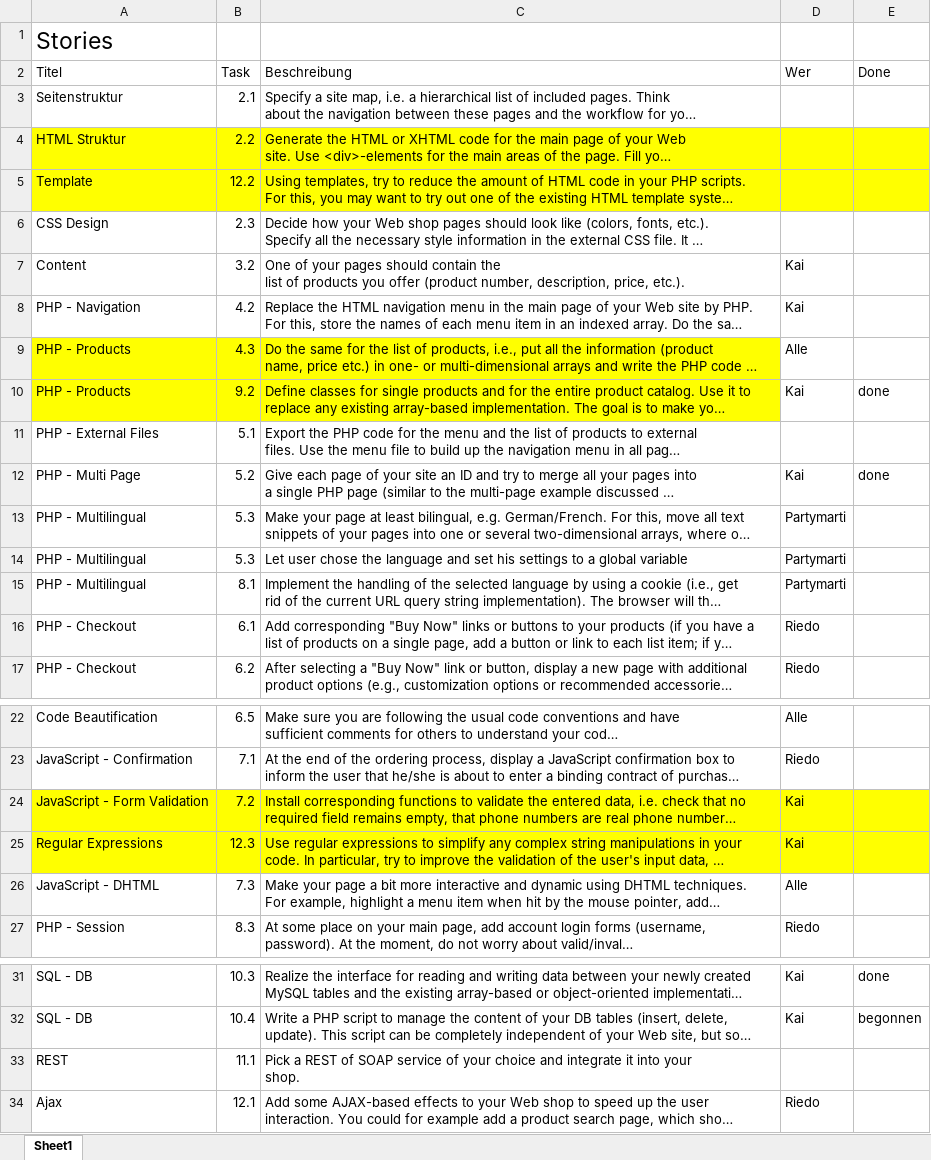
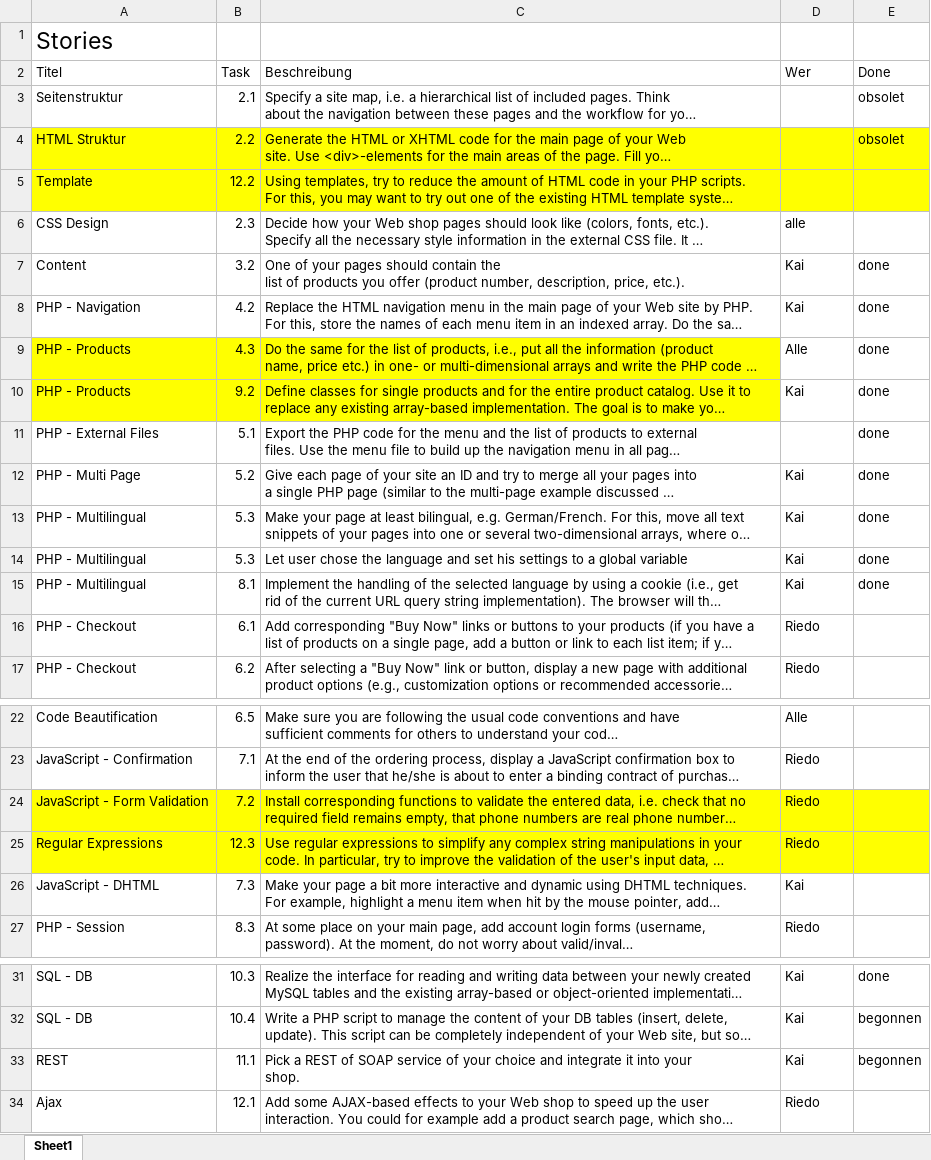
Before and after one commit to riedd2/webprogramming, an Excel workbook: ch.bfh.bti7054.w2014.p.pc-hammer/doc/Tasks.xlsx, sheet Sheet1, drawn as a sheet; only a part is shown, gaps mark what is left out; long unchanged cells end in …; values as stored, in another font and other column widths than the file's, no borders; the diff names each change by its address in the sheet, - before the commit and + after, or states it on an @@ line.

```diff
--- a/ch.bfh.bti7054.w2014.p.pc-hammer/doc/Tasks.xlsx (sheet Sheet1)
+++ b/ch.bfh.bti7054.w2014.p.pc-hammer/doc/Tasks.xlsx (sheet Sheet1)
-E3:E4 (Done): (empty)
+E3:E4 (Done): obsolet
-D6 (Wer): (empty)
+D6 (Wer): alle
-E7:E9 (Done): (empty)
+E7:E9 (Done): done
-E11 (Done): (empty)
+E11 (Done): done
-D13:D15 (Wer): Partymarti
+D13:D15 (Wer): Kai
-E13:E15 (Done): (empty)
+E13:E15 (Done): done
-D24:D25 (Wer): Kai
+D24:D25 (Wer): Riedo
-D26 (Wer): Alle
+D26 (Wer): Kai
-D33 (Wer): (empty)
+D33 (Wer): Kai
-E33 (Done): (empty)
+E33 (Done): begonnen
```
Also changed, not shown: 9 other files.
